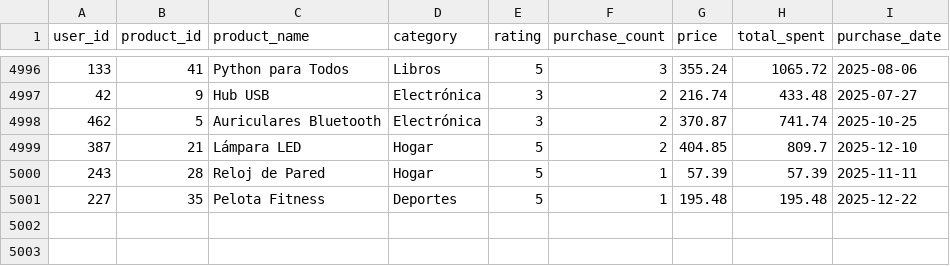
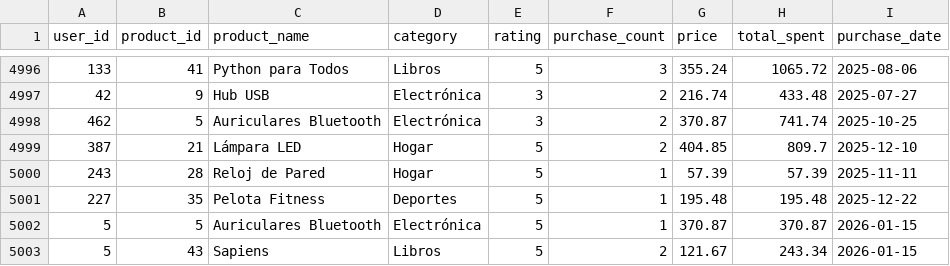
Before and after one commit to JMarkoFlores/Sistema_Inteligente_de_Recomendacion_Producto, a CSV file: data/interactions.csv, drawn as a sheet; only a part is shown, gaps mark what is left out.

```diff
--- a/data/interactions.csv
+++ b/data/interactions.csv
@@ -5001 +5001,3 @@ user_id,product_id,product_name,category,rating,purchase_count,price,total_spent
 227,35,Pelota Fitness,Deportes,5,1,195.48,195.48,2025-12-22
+5,5,Auriculares Bluetooth,Electrónica,5,1,370.87,370.87,2026-01-15
+5,43,Sapiens,Libros,5,2,121.67,243.34,2026-01-15
```
Also changed, not shown: data/user_stats.csv, 7 other files.
